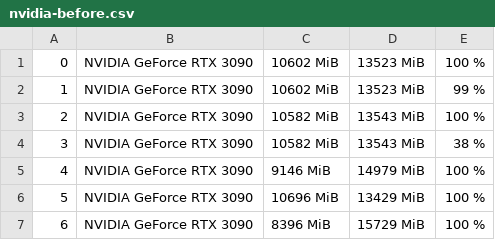
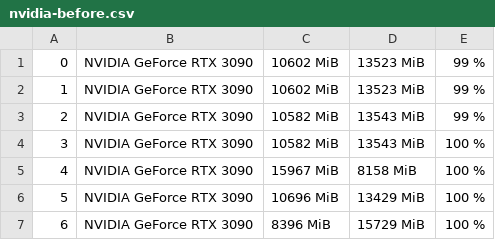
Before and after one commit to weige15/MorphServe, a CSV file: reproduction/experiments/async-layer-transfer/results/nvidia-before.csv, drawn as a sheet.

```diff
--- a/reproduction/experiments/async-layer-transfer/results/nvidia-before.csv
+++ b/reproduction/experiments/async-layer-transfer/results/nvidia-before.csv
@@ -1,6 +1,6 @@
-0, NVIDIA GeForce RTX 3090, 10602 MiB, 13523 MiB, 100 %
+0, NVIDIA GeForce RTX 3090, 10602 MiB, 13523 MiB, 99 %
 1, NVIDIA GeForce RTX 3090, 10602 MiB, 13523 MiB, 99 %
-2, NVIDIA GeForce RTX 3090, 10582 MiB, 13543 MiB, 100 %
-3, NVIDIA GeForce RTX 3090, 10582 MiB, 13543 MiB, 38 %
-4, NVIDIA GeForce RTX 3090, 9146 MiB, 14979 MiB, 100 %
+2, NVIDIA GeForce RTX 3090, 10582 MiB, 13543 MiB, 99 %
+3, NVIDIA GeForce RTX 3090, 10582 MiB, 13543 MiB, 100 %
+4, NVIDIA GeForce RTX 3090, 15967 MiB, 8158 MiB, 100 %
 5, NVIDIA GeForce RTX 3090, 10696 MiB, 13429 MiB, 100 %
```
Also changed, not shown: reproduction/experiments/async-layer-transfer/results/nvidia-after.csv, 13 other files.
